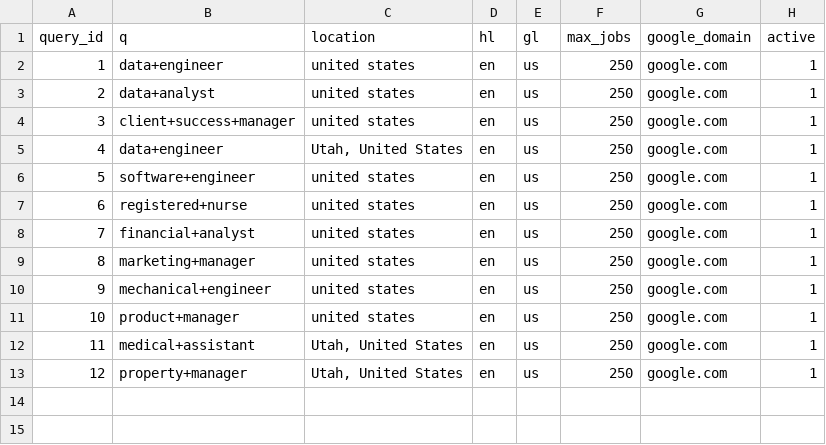
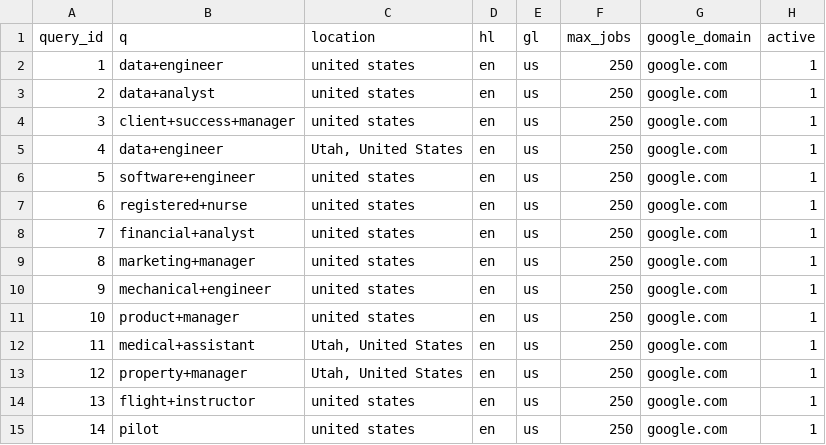
Before and after one commit to tcalvk/jobs-data-platform, a CSV file: dbt/seeds/serpapi_query_versions.csv, drawn as a sheet.

Commit message:
added more search terms

```diff
--- a/dbt/seeds/serpapi_query_versions.csv
+++ b/dbt/seeds/serpapi_query_versions.csv
@@ -13 +13,3 @@ query_id,q,location,hl,gl,max_jobs,google_domain,active
 12,property+manager,"Utah, United States",en,us,250,google.com,1
+13,flight+instructor,united states,en,us,250,google.com,1
+14,pilot,united states,en,us,250,google.com,1
```
